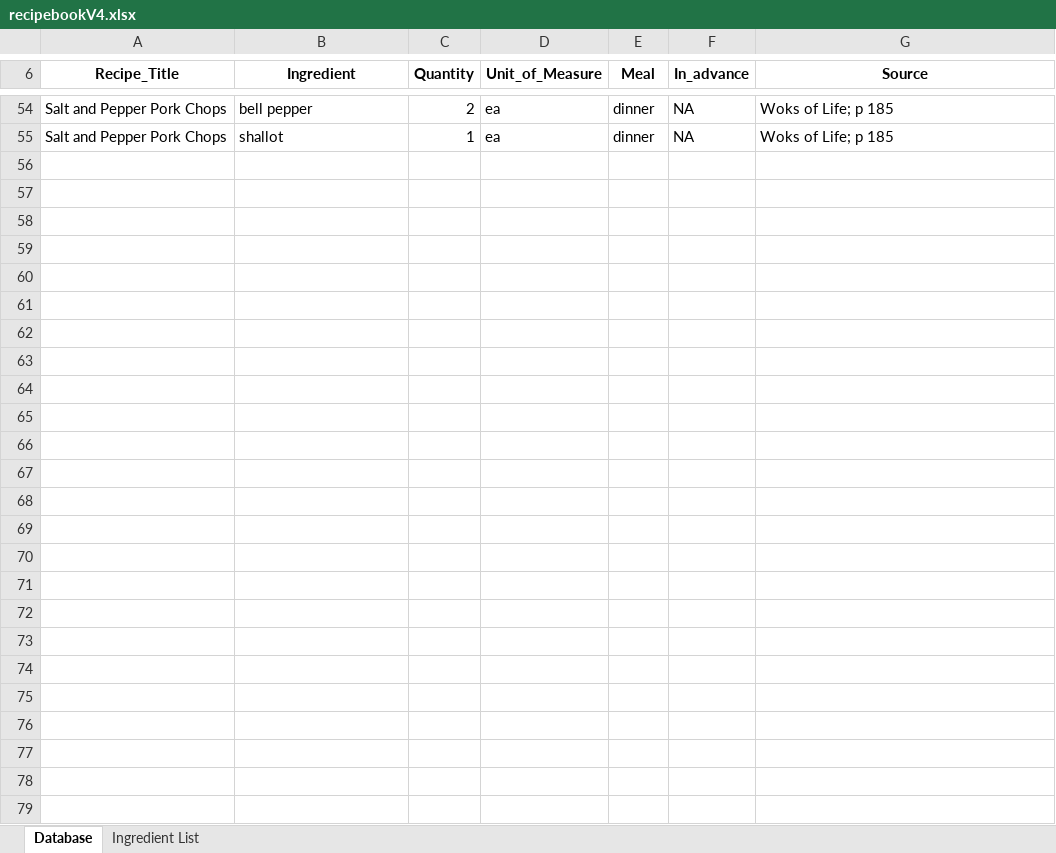
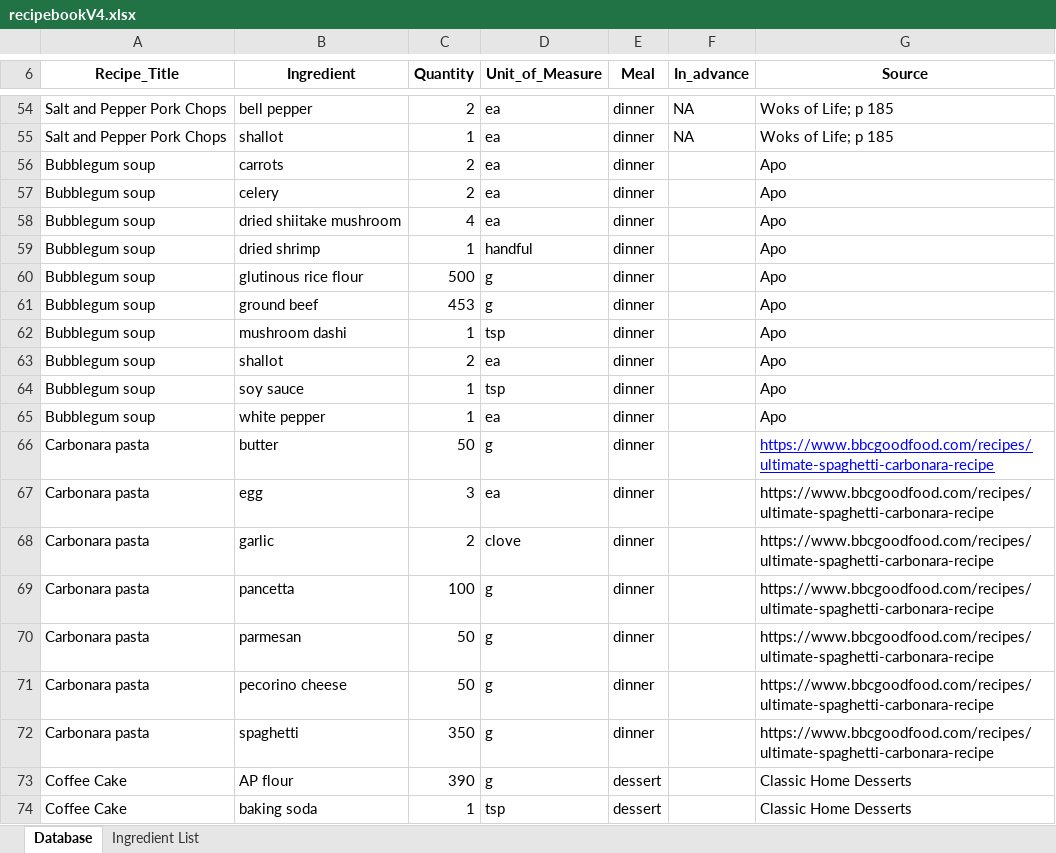
Before and after one commit to christianlewis091/Other, an Excel workbook: grocery_app/01_scripts/recipebookV4.xlsx, sheet Database, drawn as a sheet; only a part is shown, gaps mark what is left out; values as stored, in another font and other column widths than the file's, no borders; the diff covers the shown part only; the diff names each change by its address in the sheet, - before the commit and + after, or states it on an @@ line.

```diff
--- a/grocery_app/01_scripts/recipebookV4.xlsx (sheet Database)
+++ b/grocery_app/01_scripts/recipebookV4.xlsx (sheet Database)
+row 56: Bubblegum soup | carrots | 2 | ea | dinner |  | Apo
+row 57: Bubblegum soup | celery | 2 | ea | dinner |  | Apo
+row 58: Bubblegum soup | dried shiitake mushroom | 4 | ea | dinner |  | Apo
+row 59: Bubblegum soup | dried shrimp | 1 | handful | dinner |  | Apo
+row 60: Bubblegum soup | glutinous rice flour | 500 | g | dinner |  | Apo
+row 61: Bubblegum soup | ground beef | 453 | g | dinner |  | Apo
+row 62: Bubblegum soup | mushroom dashi | 1 | tsp | dinner |  | Apo
+row 63: Bubblegum soup | shallot | 2 | ea | dinner |  | Apo
+row 64: Bubblegum soup | soy sauce | 1 | tsp | dinner |  | Apo
+row 65: Bubblegum soup | white pepper | 1 | ea | dinner |  | Apo
+row 66: Carbonara pasta | butter | 50 | g | dinner |  | https://www.bbcgoodfood.com/recipes/ultimate-spaghetti-carbonara-recipe
+row 67: Carbonara pasta | egg | 3 | ea | dinner |  | https://www.bbcgoodfood.com/recipes/ultimate-spaghetti-carbonara-recipe
+row 68: Carbonara pasta | garlic | 2 | clove | dinner |  | https://www.bbcgoodfood.com/recipes/ultimate-spaghetti-carbonara-recipe
+row 69: Carbonara pasta | pancetta | 100 | g | dinner |  | https://www.bbcgoodfood.com/recipes/ultimate-spaghetti-carbonara-recipe
+row 70: Carbonara pasta | parmesan | 50 | g | dinner |  | https://www.bbcgoodfood.com/recipes/ultimate-spaghetti-carbonara-recipe
+row 71: Carbonara pasta | pecorino cheese | 50 | g | dinner |  | https://www.bbcgoodfood.com/recipes/ultimate-spaghetti-carbonara-recipe
+row 72: Carbonara pasta | spaghetti | 350 | g | dinner |  | https://www.bbcgoodfood.com/recipes/ultimate-spaghetti-carbonara-recipe
+row 73: Coffee Cake | AP flour | 390 | g | dessert |  | Classic Home Desserts
+row 74: Coffee Cake | baking soda | 1 | tsp | dessert |  | Classic Home Desserts
```
Also changed, not shown: 161 added rows and 5 edited cells elsewhere in this sheet, sheet Ingredient List, 1 other file.
